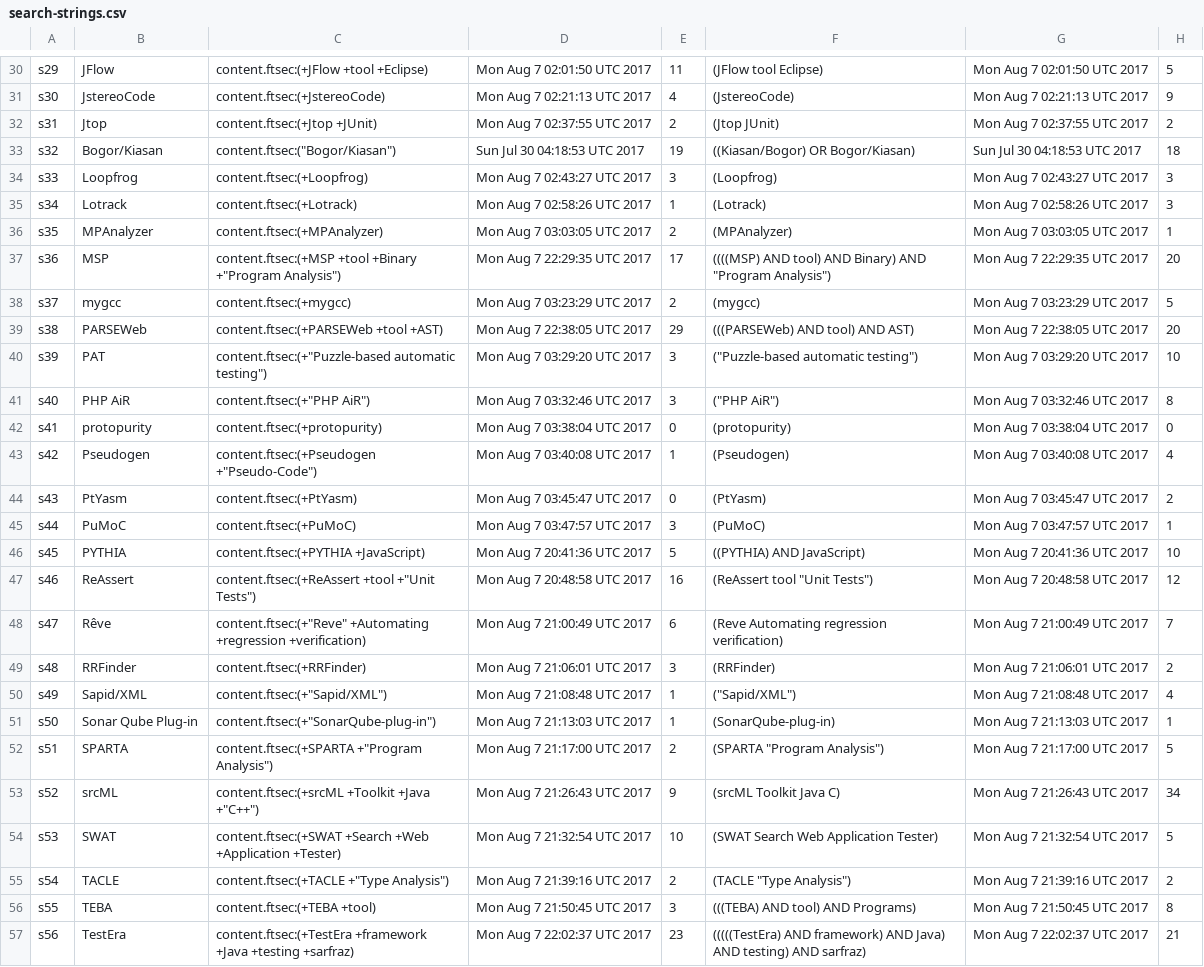
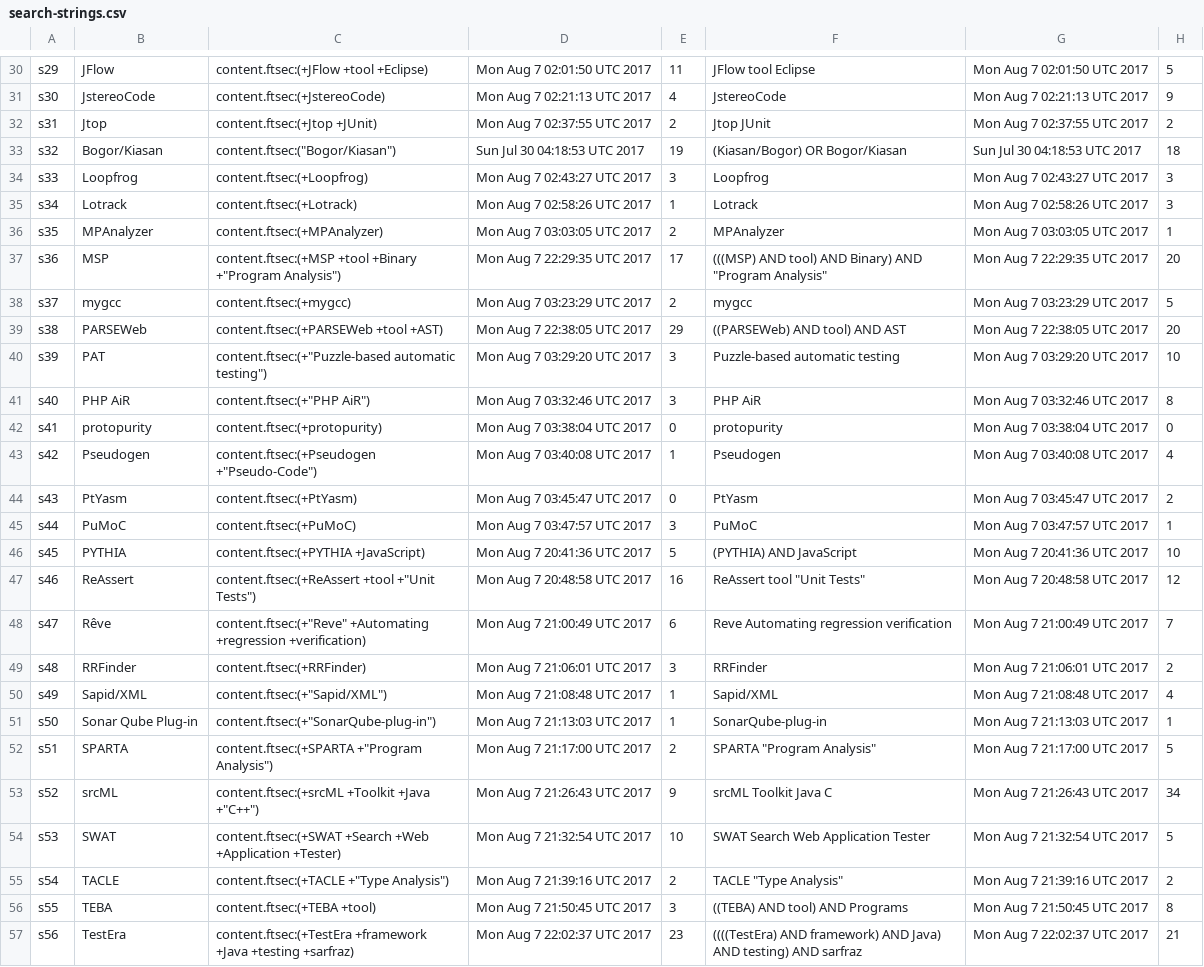
Before and after one commit to joenio/dissertacao-ufba-2016, a CSV file: documents/search-strings.csv, drawn as a sheet; only a part is shown, gaps mark what is left out; the diff covers the shown part only; the diff names each change by its address in the sheet, - before the commit and + after, or states it on an @@ line.

```diff
--- a/documents/search-strings.csv
+++ b/documents/search-strings.csv
-F30: (JFlow tool Eclipse)
+F30: JFlow tool Eclipse
-F31: (JstereoCode)
+F31: JstereoCode
-F32: (Jtop JUnit)
+F32: Jtop JUnit
-F33: ((Kiasan/Bogor) OR Bogor/Kiasan)
+F33: (Kiasan/Bogor) OR Bogor/Kiasan
-F34: (Loopfrog)
+F34: Loopfrog
-F35: (Lotrack)
+F35: Lotrack
-F36: (MPAnalyzer)
+F36: MPAnalyzer
-F37: ((((MSP) AND tool) AND Binary) AND "Program Analysis")
+F37: (((MSP) AND tool) AND Binary) AND "Program Analysis"
-F38: (mygcc)
+F38: mygcc
-F39: (((PARSEWeb) AND tool) AND AST)
+F39: ((PARSEWeb) AND tool) AND AST
-F40: ("Puzzle-based automatic testing")
+F40: Puzzle-based automatic testing
-F41: ("PHP AiR")
+F41: PHP AiR
-F42: (protopurity)
+F42: protopurity
-F43: (Pseudogen)
+F43: Pseudogen
-F44: (PtYasm)
+F44: PtYasm
-F45: (PuMoC)
+F45: PuMoC
-F46: ((PYTHIA) AND JavaScript)
+F46: (PYTHIA) AND JavaScript
-F47: (ReAssert tool "Unit Tests")
+F47: ReAssert tool "Unit Tests"
-F48: (Reve Automating regression verification)
+F48: Reve Automating regression verification
-F49: (RRFinder)
+F49: RRFinder
-F50: ("Sapid/XML")
+F50: Sapid/XML
-F51: (SonarQube-plug-in)
+F51: SonarQube-plug-in
-F52: (SPARTA "Program Analysis")
+F52: SPARTA "Program Analysis"
-F53: (srcML Toolkit Java C)
+F53: srcML Toolkit Java C
-F54: (SWAT Search Web Application Tester)
+F54: SWAT Search Web Application Tester
-F55: (TACLE "Type Analysis")
+F55: TACLE "Type Analysis"
-F56: (((TEBA) AND tool) AND Programs)
+F56: ((TEBA) AND tool) AND Programs
-F57: (((((TestEra) AND framework) AND Java) AND testing) AND sarfraz)
+F57: ((((TestEra) AND framework) AND Java) AND testing) AND sarfraz
```
Also changed, not shown: 32 edited cells elsewhere in this file.
